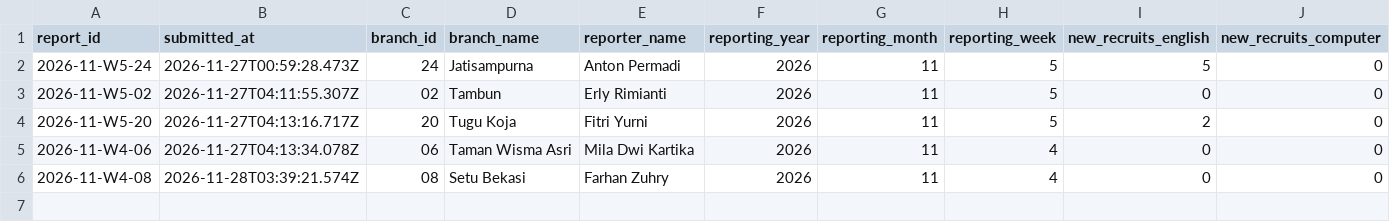
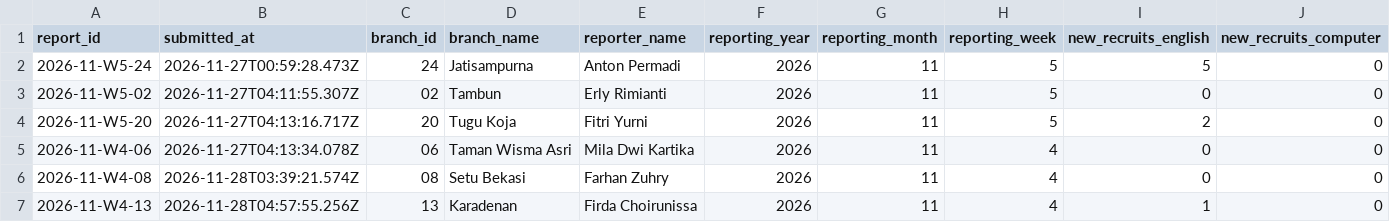
Before and after one commit to lpiaco/ar-lpia-co, a CSV file: reports.csv, drawn as a sheet; only a part is shown; rows hold the shown columns only; the diff names each change by its address in the sheet, - before the commit and + after, or states it on an @@ line.

Commit message:
Save academic report 2026-11-W4-13

```diff
--- a/reports.csv
+++ b/reports.csv
+row 7: 2026-11-W4-13 | 2026-11-28T04:57:55.256Z | 13 | Karadenan | Firda Choirunissa | 2026 | 11 | 4 | 1 | 0
```
